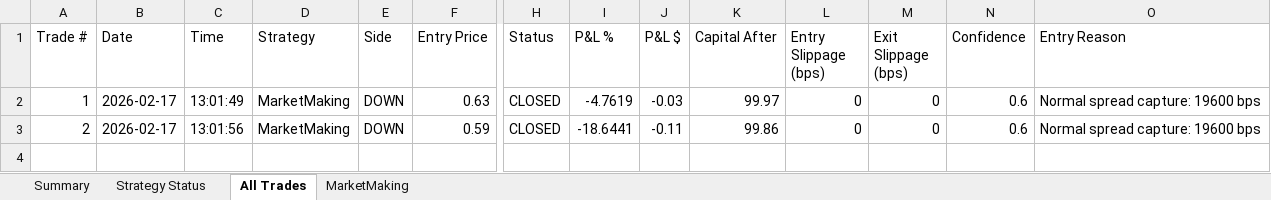
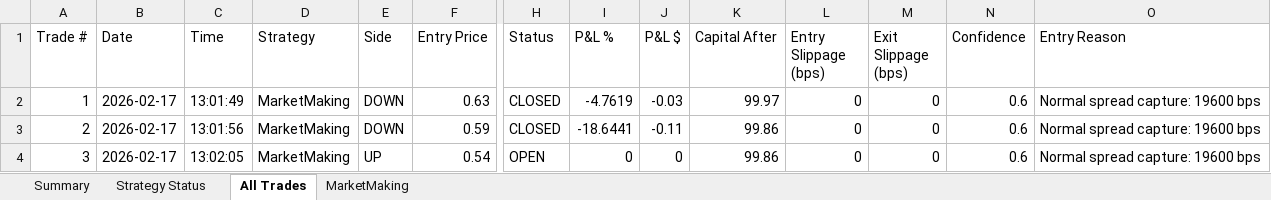
Before and after one commit to herbalclaw/polymarket-strategy-tester, an Excel workbook: live_trading_results.xlsx, sheet All Trades, drawn as a sheet; only a part is shown, gaps mark what is left out; values as stored, in another font and other column widths than the file's, no borders; rows hold the shown columns only; the diff names each change by its address in the sheet, - before the commit and + after, or states it on an @@ line.

Commit message:
Trading update: 2026-02-17 13:02:13

```diff
--- a/live_trading_results.xlsx (sheet All Trades)
+++ b/live_trading_results.xlsx (sheet All Trades)
+row 4: 3 | 2026-02-17 | 13:02:05 | MarketMaking | UP | 0.54 | OPEN | 0 | 0 | 99.86 | 0 | 0 | 0.6 | Normal spread capture: 19600 bps
```
Also changed, not shown: sheet MarketMaking.
